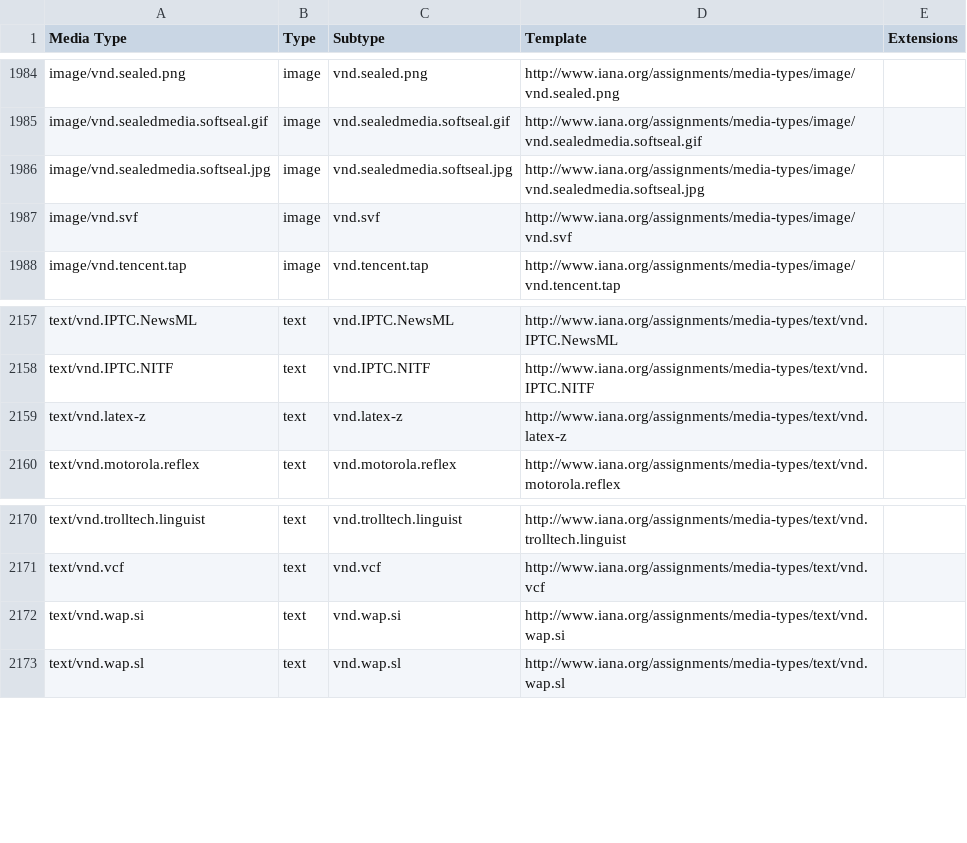
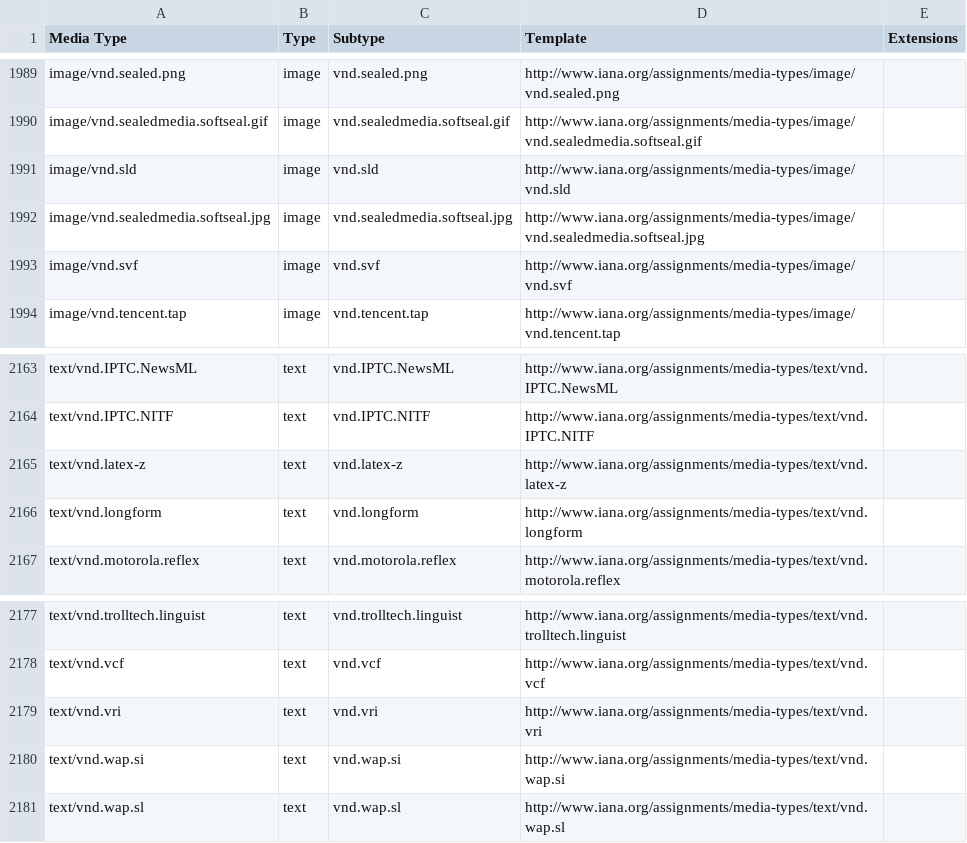
Before and after one commit to datasets/media-types, a CSV file: data/media-types.csv, drawn as a sheet; only a part is shown, gaps mark what is left out; the diff covers the shown part only; the diff names each change by its address in the sheet, - before the commit and + after, or states it on an @@ line.

```diff
--- a/data/media-types.csv
+++ b/data/media-types.csv
+row 1991: image/vnd.sld | image | vnd.sld | http://www.iana.org/assignments/media-types/image/vnd.sld
+row 2166: text/vnd.longform | text | vnd.longform | http://www.iana.org/assignments/media-types/text/vnd.longform
+row 2179: text/vnd.vri | text | vnd.vri | http://www.iana.org/assignments/media-types/text/vnd.vri
```
Also changed, not shown: 5 added rows elsewhere in this file.
